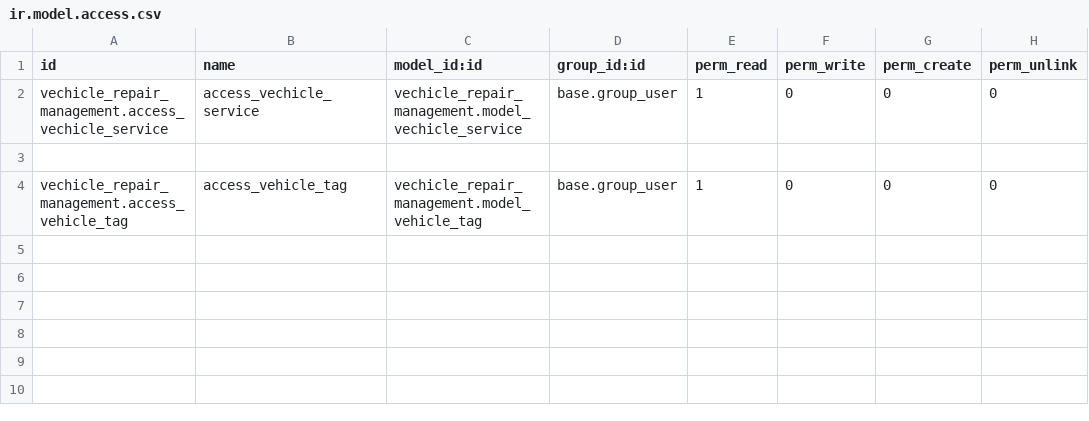
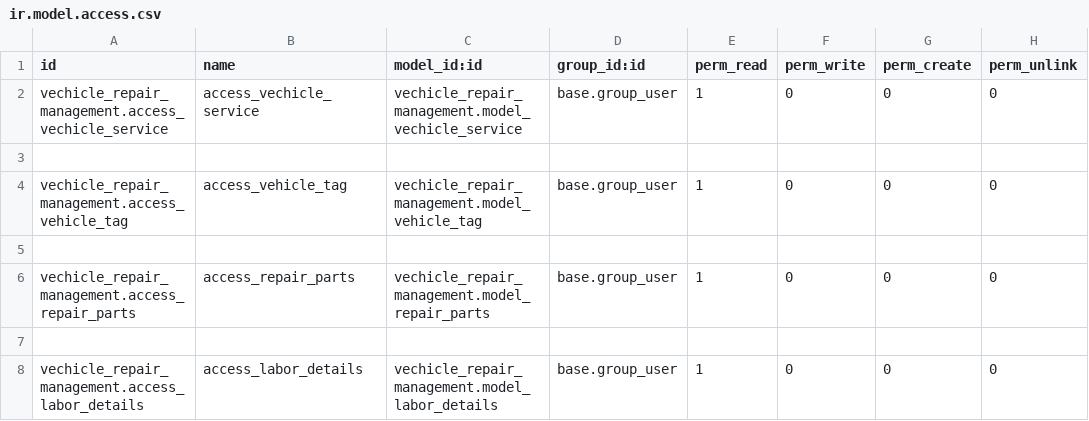
Before and after one commit to sanaghmohan14/odoo-repository, a CSV file: security/ir.model.access.csv, drawn as a sheet.

Commit message:
updated vechicle repair management

```diff
--- a/security/ir.model.access.csv
+++ b/security/ir.model.access.csv
@@ -4 +4,5 @@ vechicle_repair_management.access_vechicle_service,access_vechicle_service,vechi
 vechicle_repair_management.access_vehicle_tag,access_vehicle_tag,vechicle_repair_management.model_vehicle_tag,base.group_user,1,0,0,0
+
+vechicle_repair_management.access_repair_parts,access_repair_parts,vechicle_repair_management.model_repair_parts,base.group_user,1,0,0,0
+
+vechicle_repair_management.access_labor_details,access_labor_details,vechicle_repair_management.model_labor_details,base.group_user,1,0,0,0
```
Also changed, not shown: 7 other files.
